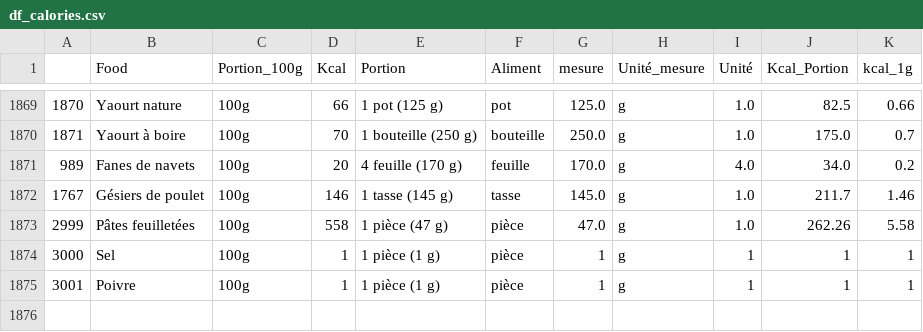
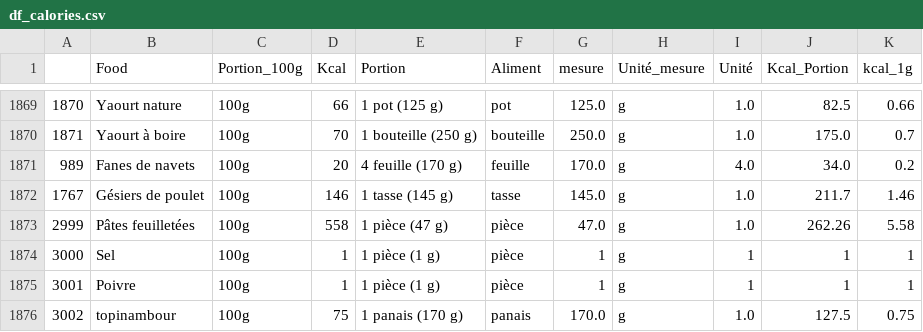
Before and after one commit to AgnesLorec/Datathon_Marmiton, a CSV file: df_calories.csv, drawn as a sheet; only a part is shown, gaps mark what is left out.

Commit message:
Update df_calories.csv

```diff
--- a/df_calories.csv
+++ b/df_calories.csv
@@ -1875 +1875,2 @@
 3001,Poivre,100g,1,1 pièce (1 g),pièce,1,g,1,1,1
+3002,topinambour,100g,75,1 panais (170 g),panais,170.0,g,1.0,127.5,0.75
```
